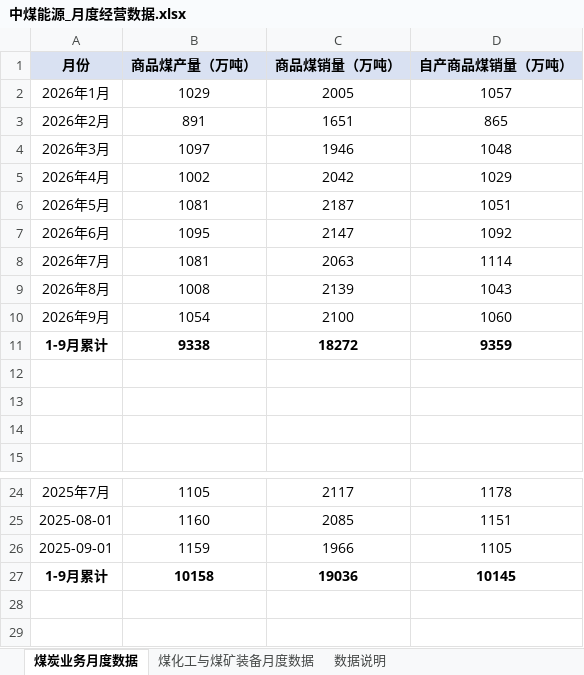
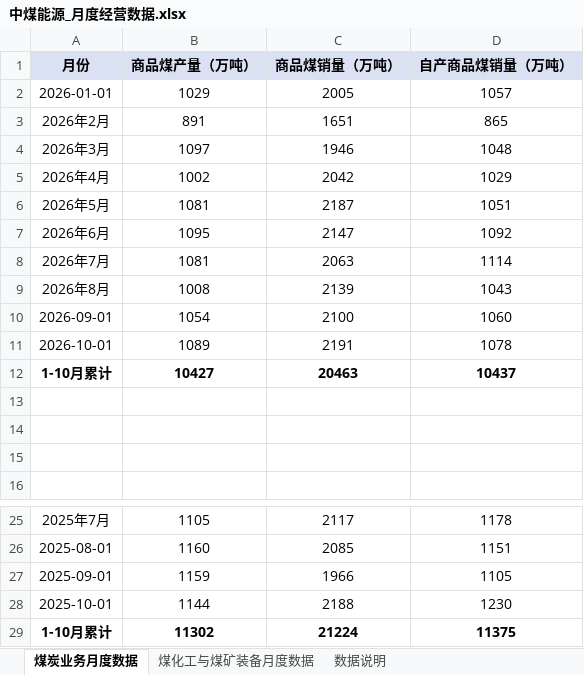
Before and after one commit to Kelvin-Liu1982/PersonalStock, an Excel workbook: china-coal/数据源/中煤能源_月度经营数据.xlsx, sheet 煤炭业务月度数据, drawn as a sheet; only a part is shown, gaps mark what is left out; values as stored, in another font and other column widths than the file's, no borders; removed rows and columns are numbered as before the commit, all else as after; the diff names each change by its address in the sheet, - before the commit and + after, or states it on an @@ line.

Commit message:
china-coal: 月度数据更新至10月、秦皇岛周度补W44-W46、新增煤矿资源储备板块
- 修复 build_monthly_svg.py 数字日期识别与月份标签硬编码问题，月度数据同步至10月
- 秦皇岛5500周度补 10-30/11-06/11-13 三周（W44-W46），卡片数值/年内均同步
- 新增 src/build_reserves.py + 总览驱动的资源储备板块（5 KPI + 3 表 + 区域对比SVG）
- 清理历史 bak 与冗余季报 PDF

```diff
--- a/china-coal/数据源/中煤能源_月度经营数据.xlsx (sheet 煤炭业务月度数据)
+++ b/china-coal/数据源/中煤能源_月度经营数据.xlsx (sheet 煤炭业务月度数据)
-A2 (月份): 2026年1月
+A2 (月份): 2026-01-01
-A10 (月份): 2026年9月
+A10 (月份): 2026-09-01
-row 11: 1-9月累计 | 9338 | 18272 | 9359
+row 11: 2026-10-01 | 1089 | 2191 | 1078
+row 12: 1-10月累计 | 10427 | 20463 | 10437
-row 27: 1-9月累计 | 10158 | 19036 | 10145
+row 28: 2025-10-01 | 1144 | 2188 | 1230
+row 29: 1-10月累计 | 11302 | 21224 | 11375
```
Also changed, not shown: sheet 煤化工与煤矿装备月度数据, sheet 数据说明, china-coal/数据源/中煤能源_价格和成本.xlsx, 28 other files.
